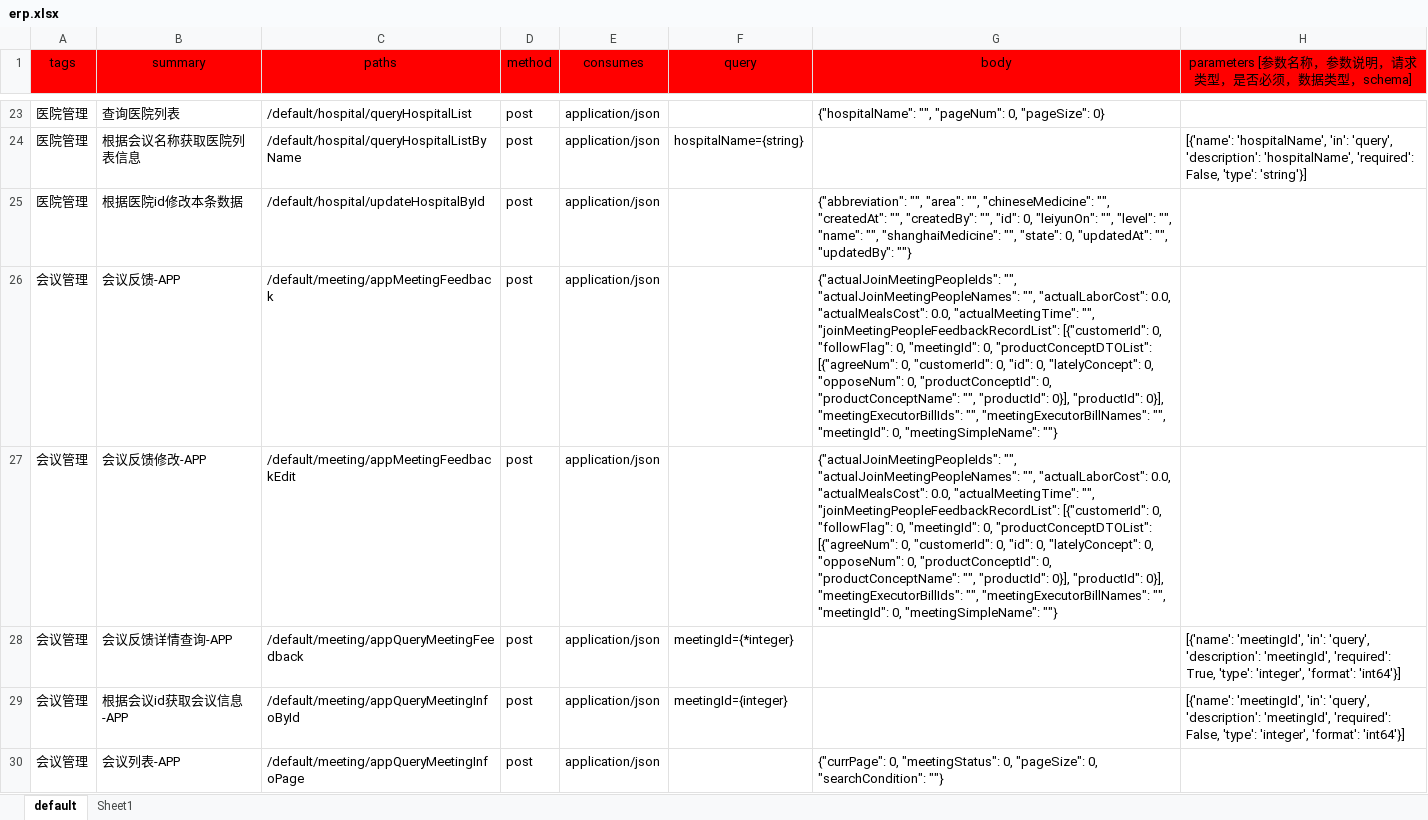
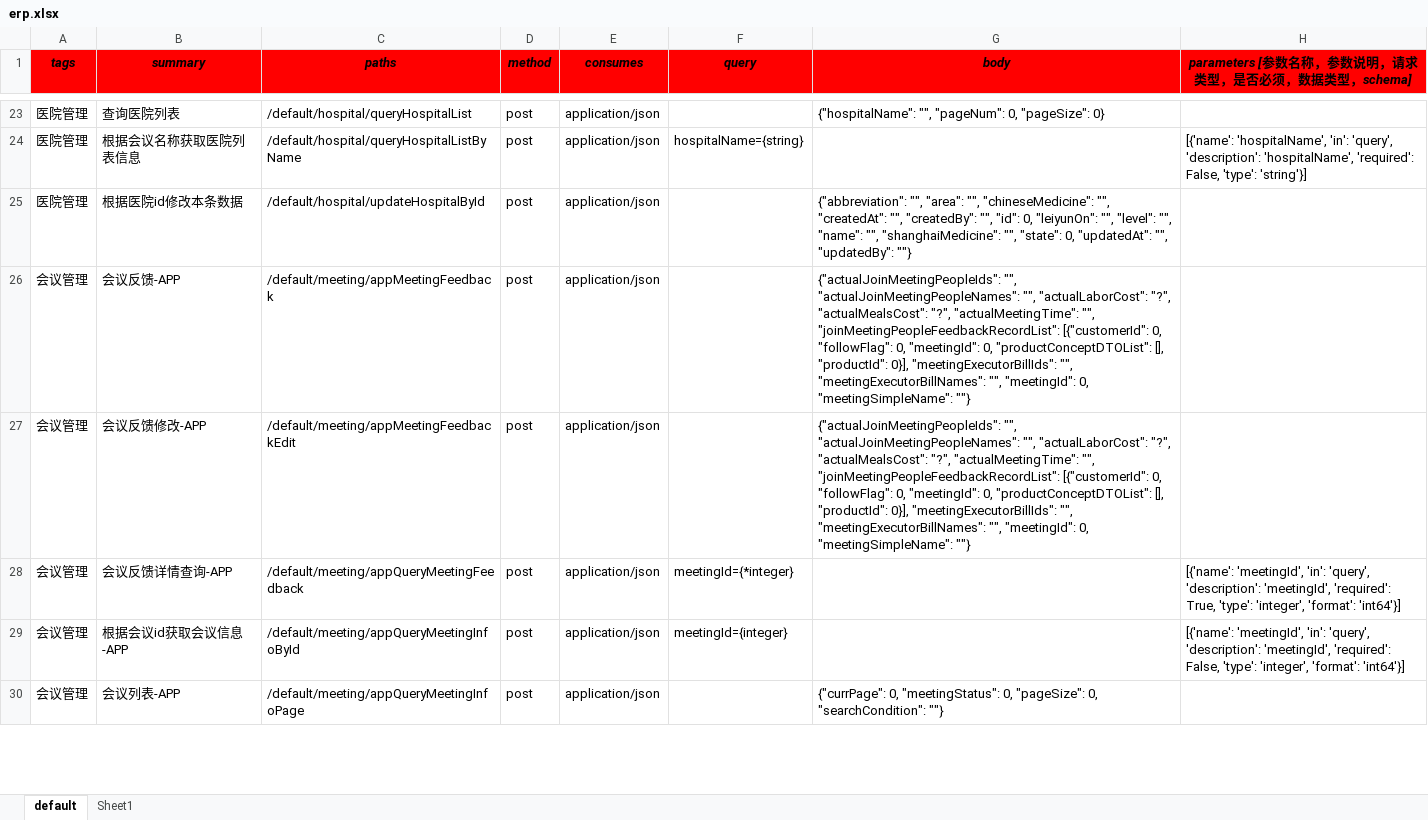
Before and after one commit to skducn/project, an Excel workbook: instance/zyjk/swagger/erp.xlsx, sheet default, drawn as a sheet; only a part is shown, gaps mark what is left out; values as stored, in another font and other column widths than the file's, no borders; the diff covers the shown part only; the diff names each change by its address in the sheet, - before the commit and + after, or states it on an @@ line.

```diff
--- a/instance/zyjk/swagger/erp.xlsx (sheet default)
+++ b/instance/zyjk/swagger/erp.xlsx (sheet default)
@@ A1:H1 bold: off → on, italic: off → on @@
-G26:G27 (body): …"", "actualLaborCost": 0.0, "actualMealsCost": 0.0, "actualMeetingTime": "", "joinMeetingPeopleFeedbackRecordList": [{"customerId": 0, "followFlag": 0, "meetingId": 0, "productConceptDTOList": [{"agreeNum": 0, "customerId": 0, "id": 0, "latelyConcept": 0, "opposeNum": 0, "productConceptId": 0, "productConceptName": "", "productId": 0}], "productId": 0}],…
+G26:G27 (body): …"", "actualLaborCost": "?", "actualMealsCost": "?", "actualMeetingTime": "", "joinMeetingPeopleFeedbackRecordList": [{"customerId": 0, "followFlag": 0, "meetingId": 0, "productConceptDTOList": [], "productId": 0}],…
```
Also changed, not shown: 12 edited cells elsewhere in this sheet, instance/zyjk/SAAS/iSwagger/saasuser.xlsx, 2 other files.
